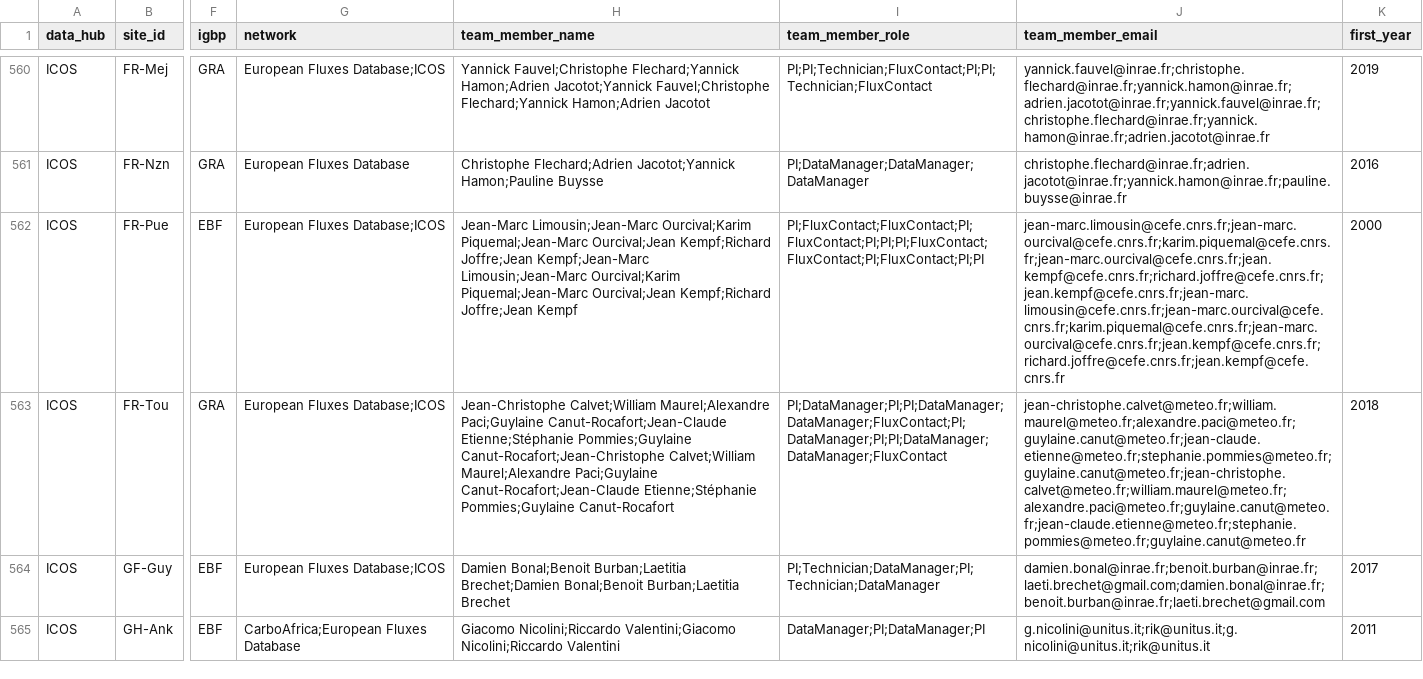
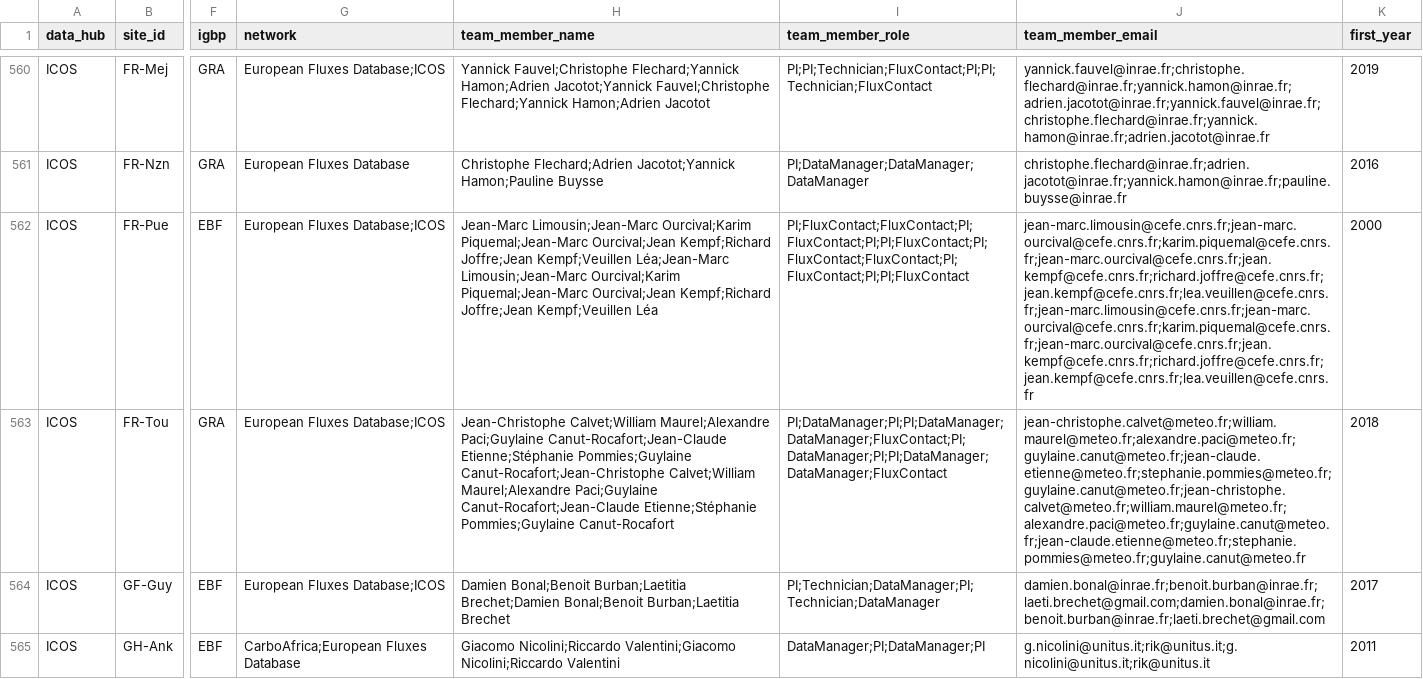
Before and after one commit to trevorkeenan/fluxnet-data-explorer, a CSV file: assets/shuttle_snapshot.csv, drawn as a sheet; only a part is shown, gaps mark what is left out; the diff names each change by its address in the sheet, - before the commit and + after, or states it on an @@ line.

```diff
--- a/assets/shuttle_snapshot.csv
+++ b/assets/shuttle_snapshot.csv
-H562 (team_member_name): …Kempf;Richard Joffre;Jean Kempf;Jean-Marc Limousin;Jean-Marc Ourcival;Karim Piquemal;Jean-Marc Ourcival;Jean Kempf;Richard Joffre;Jean Kempf
+H562 (team_member_name): …Kempf;Richard Joffre;Jean Kempf;Veuillen Léa;Jean-Marc Limousin;Jean-Marc Ourcival;Karim Piquemal;Jean-Marc Ourcival;Jean Kempf;Richard Joffre;Jean Kempf;Veuillen Léa
-I562 (team_member_role): PI;FluxContact;FluxContact;PI;FluxContact;PI;PI;PI;FluxContact;FluxContact;PI;FluxContact;PI;PI
+I562 (team_member_role): PI;FluxContact;FluxContact;PI;FluxContact;PI;PI;FluxContact;PI;FluxContact;FluxContact;PI;FluxContact;PI;PI;FluxContact
-J562 (team_member_email): jean-marc.limousin@cefe.cnrs.fr;jean-marc.ourcival@cefe.cnrs.fr;karim.piquemal@cefe.cnrs.fr;jean-marc.ourcival@cefe.cnrs.fr;jean.kempf@cefe.cnrs.fr;richard.joffre@cefe.cnrs.fr;jean.kempf@cefe.cnrs.fr;jean-marc.limousin@cefe.cnrs.fr;jean-marc.ourcival@cefe.cnrs.fr;karim.piquemal@cefe.cnrs.fr;jean-marc.ourcival@cefe.cnrs.fr;jean.kempf@cefe.cnrs.fr;richard.joffre@cefe.cnrs.fr;jean.kempf@cefe.cnrs.fr
+J562 (team_member_email): jean-marc.limousin@cefe.cnrs.fr;jean-marc.ourcival@cefe.cnrs.fr;karim.piquemal@cefe.cnrs.fr;jean-marc.ourcival@cefe.cnrs.fr;jean.kempf@cefe.cnrs.fr;richard.joffre@cefe.cnrs.fr;jean.kempf@cefe.cnrs.fr;lea.veuillen@cefe.cnrs.fr;jean-marc.limousin@cefe.cnrs.fr;jean-marc.ourcival@cefe.cnrs.fr;karim.piquemal@cefe.cnrs.fr;jean-marc.ourcival@cefe.cnrs.fr;jean.kempf@cefe.cnrs.fr;richard.joffre@cefe.cnrs.fr;jean.kempf@cefe.cnrs.fr;lea.veuillen@cefe.cnrs.fr
```
Also changed, not shown: assets/efd_curated_sites_snapshot.csv, assets/source_citation_metadata.csv, 4 other files.
